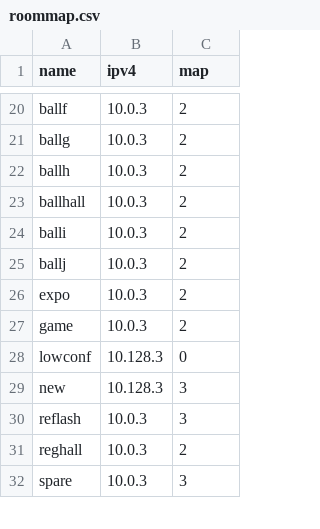
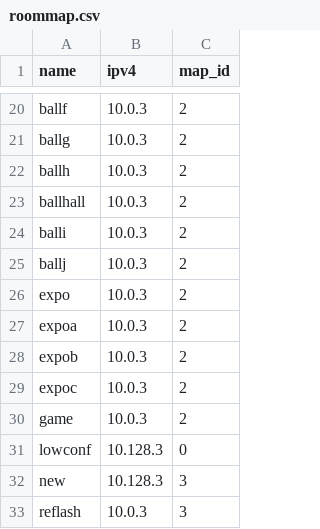
Before and after one commit to socallinuxexpo/scale-network, a CSV file: facts/aps/roommap.csv, drawn as a sheet; only a part is shown, gaps mark what is left out; the shorter side is filled out with more unchanged rows; the diff names each change by its address in the sheet, - before the commit and + after, or states it on an @@ line.

Commit message:
update roommap to show the different map ids and update aplist with this

```diff
--- a/facts/aps/roommap.csv
+++ b/facts/aps/roommap.csv
-C1: map
+C1: map_id
+row 27: expoa | 10.0.3 | 2
+row 28: expob | 10.0.3 | 2
+row 29: expoc | 10.0.3 | 2
```
Also changed, not shown: facts/aps/aplist.csv, 3 other files.
